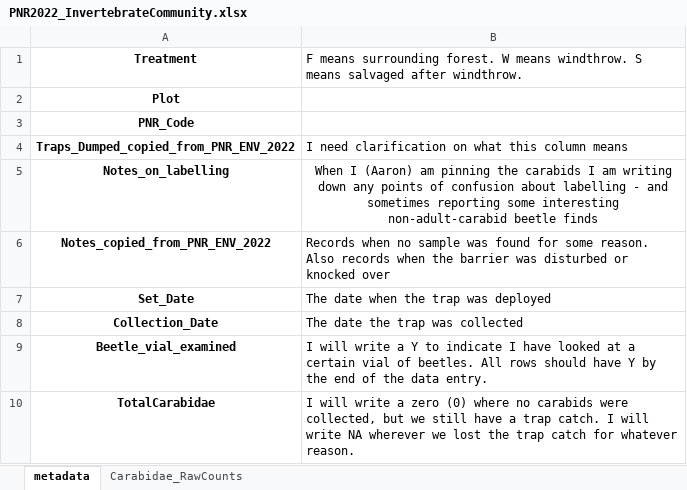
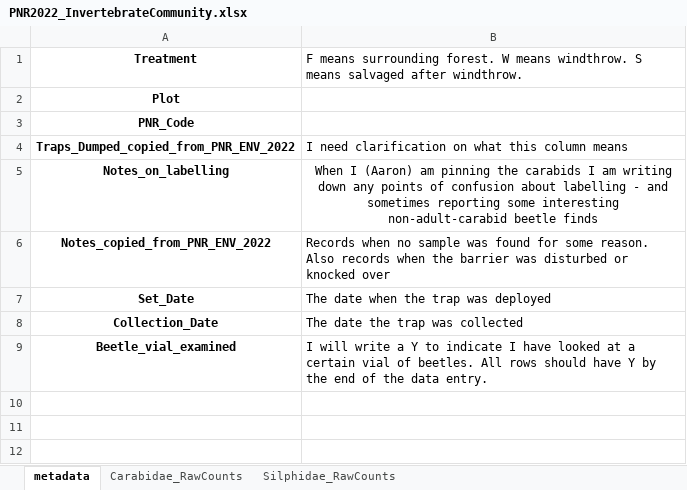
Before and after one commit to KPerryLab/PNR_Beetles, an Excel workbook: PNR_Raw_Data/PNR2022_InvertebrateCommunity.xlsx, sheet metadata, drawn as a sheet; values as stored, in another font and other column widths than the file's, no borders; the diff names each change by its address in the sheet, - before the commit and + after, or states it on an @@ line.

Commit message:
Update PNR2022_InvertebrateCommunity.xlsx
create a sheet in the excel file for silphids

```diff
--- a/PNR_Raw_Data/PNR2022_InvertebrateCommunity.xlsx (sheet metadata)
+++ b/PNR_Raw_Data/PNR2022_InvertebrateCommunity.xlsx (sheet metadata)
+sheet tab: Silphidae_RawCounts
-row 10: TotalCarabidae | I will write a zero (0) where no carabids were collected, but we still have a trap catch. I will write NA wherever we lost the trap catch for whatever reason.
```
